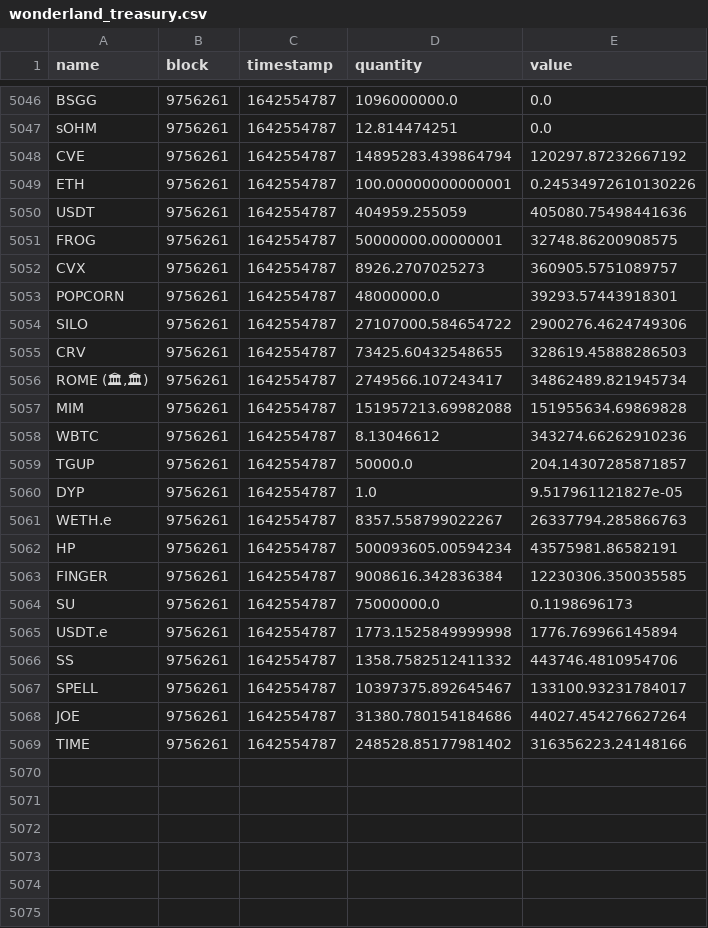
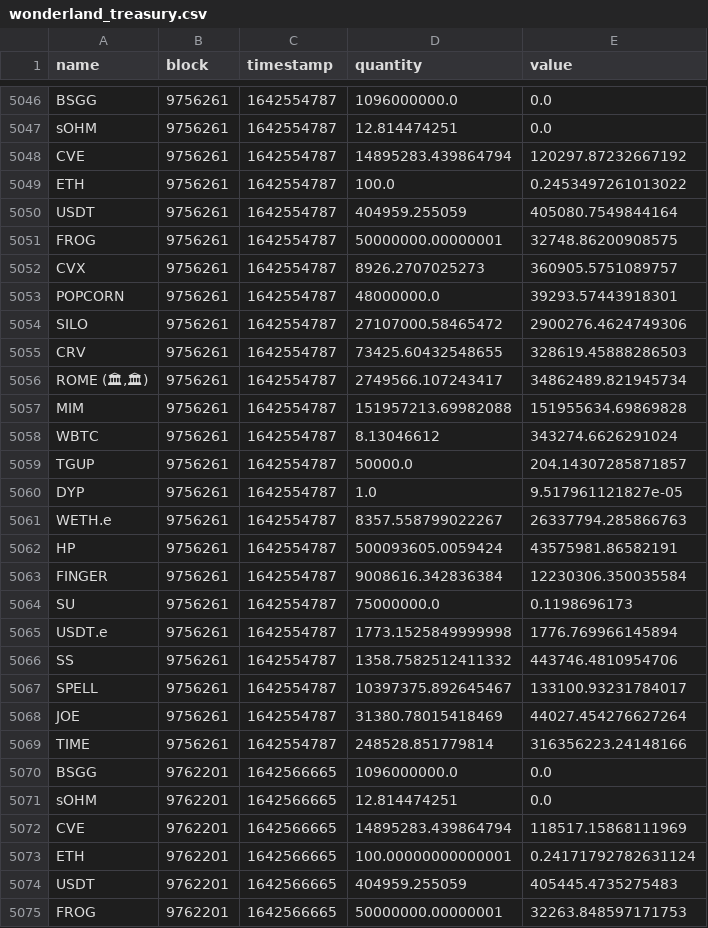
Before and after one commit to Concave-Community/ohm-fork-data, a CSV file: data/wonderland/wonderland_treasury.csv, drawn as a sheet; only a part is shown, gaps mark what is left out; the diff covers the shown part only.

```diff
--- a/data/wonderland/wonderland_treasury.csv
+++ b/data/wonderland/wonderland_treasury.csv
@@ -5048,4 +5048,4 @@ sOHM,9756261,1642554787,12.814474251,0.0
 CVE,9756261,1642554787,14895283.439864794,120297.87232667192
-ETH,9756261,1642554787,100.00000000000001,0.24534972610130226
-USDT,9756261,1642554787,404959.255059,405080.75498441636
+ETH,9756261,1642554787,100.0,0.2453497261013022
+USDT,9756261,1642554787,404959.255059,405080.7549844164
 FROG,9756261,1642554787,50000000.00000001,32748.86200908575
@@ -5053,3 +5053,3 @@ CVX,9756261,1642554787,8926.2707025273,360905.5751089757
 POPCORN,9756261,1642554787,48000000.0,39293.57443918301
-SILO,9756261,1642554787,27107000.584654722,2900276.4624749306
+SILO,9756261,1642554787,27107000.58465472,2900276.4624749306
 CRV,9756261,1642554787,73425.60432548655,328619.45888286503
@@ -5057,3 +5057,3 @@ CRV,9756261,1642554787,73425.60432548655,328619.45888286503
 MIM,9756261,1642554787,151957213.69982088,151955634.69869828
-WBTC,9756261,1642554787,8.13046612,343274.66262910236
+WBTC,9756261,1642554787,8.13046612,343274.6626291024
 TGUP,9756261,1642554787,50000.0,204.14307285871857
@@ -5061,4 +5061,4 @@ DYP,9756261,1642554787,1.0,9.517961121827e-05
 WETH.e,9756261,1642554787,8357.558799022267,26337794.285866763
-HP,9756261,1642554787,500093605.00594234,43575981.86582191
-FINGER,9756261,1642554787,9008616.342836384,12230306.350035585
+HP,9756261,1642554787,500093605.0059424,43575981.86582191
+FINGER,9756261,1642554787,9008616.342836384,12230306.350035584
 SU,9756261,1642554787,75000000.0,0.1198696173
@@ -5067,3 +5067,9 @@ SS,9756261,1642554787,1358.7582512411332,443746.4810954706
 SPELL,9756261,1642554787,10397375.892645467,133100.93231784017
-JOE,9756261,1642554787,31380.780154184686,44027.454276627264
-TIME,9756261,1642554787,248528.85177981402,316356223.24148166
+JOE,9756261,1642554787,31380.78015418469,44027.454276627264
+TIME,9756261,1642554787,248528.851779814,316356223.24148166
+BSGG,9762201,1642566665,1096000000.0,0.0
+sOHM,9762201,1642566665,12.814474251,0.0
+CVE,9762201,1642566665,14895283.439864794,118517.15868111969
+ETH,9762201,1642566665,100.00000000000001,0.24171792782631124
+USDT,9762201,1642566665,404959.255059,405445.4735275483
+FROG,9762201,1642566665,50000000.00000001,32263.848597171753
```
Also changed, not shown: 18 added rows elsewhere in this file, data/snapshot.csv, data/wonderland/wonderland_bonds.csv, 1 other file.
